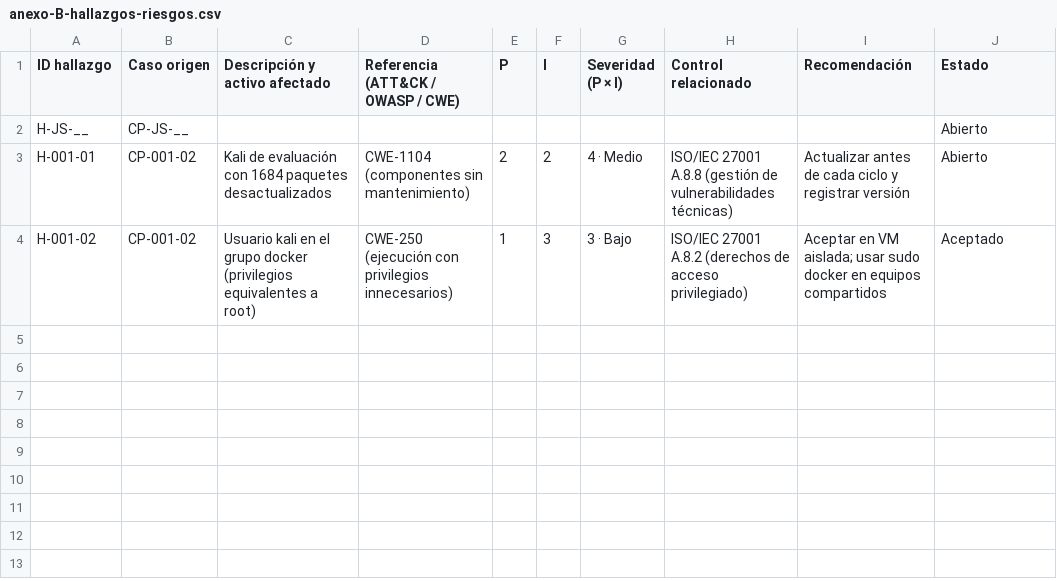
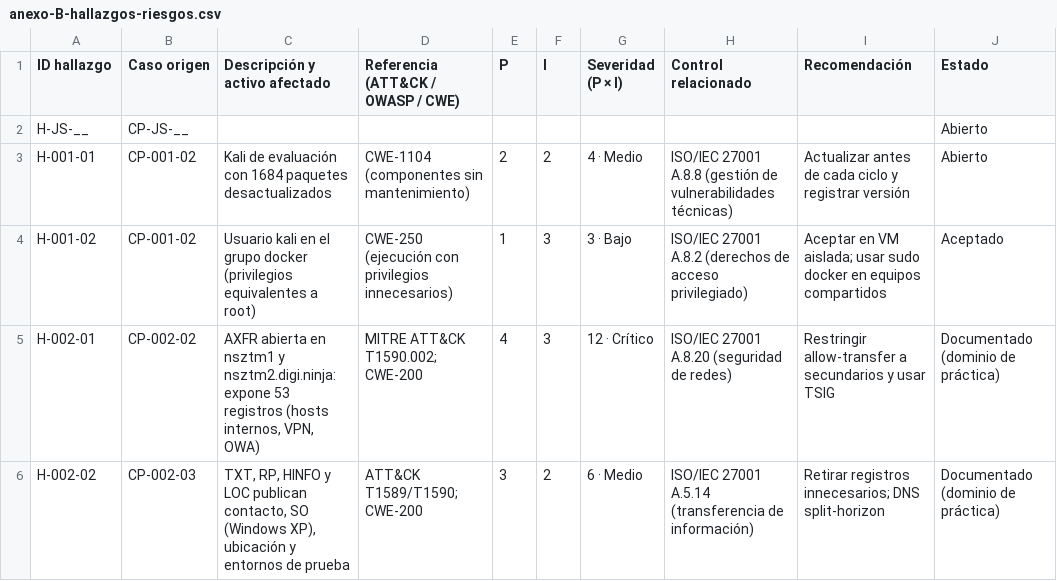
Before and after one commit to Joseph-Alvarezz/Fortis_Framework_Metodol-gico, a CSV file: framework/matrices/anexo-B-hallazgos-riesgos.csv, drawn as a sheet.

```diff
--- a/framework/matrices/anexo-B-hallazgos-riesgos.csv
+++ b/framework/matrices/anexo-B-hallazgos-riesgos.csv
@@ -4 +4,3 @@ H-001-01;CP-001-02;Kali de evaluación con 1684 paquetes desactualizados;CWE-110
 H-001-02;CP-001-02;Usuario kali en el grupo docker (privilegios equivalentes a root);CWE-250 (ejecución con privilegios innecesarios);1;3;3 · Bajo;ISO/IEC 27001 A.8.2 (derechos de acceso privilegiado);"Aceptar en VM aislada; usar sudo docker en equipos compartidos";Aceptado
+H-002-01;CP-002-02;AXFR abierta en nsztm1 y nsztm2.digi.ninja: expone 53 registros (hosts internos, VPN, OWA);"MITRE ATT&CK T1590.002; CWE-200";4;3;12 · Crítico;ISO/IEC 27001 A.8.20 (seguridad de redes);Restringir allow-transfer a secundarios y usar TSIG;Documentado (dominio de práctica)
+H-002-02;CP-002-03;TXT, RP, HINFO y LOC publican contacto, SO (Windows XP), ubicación y entornos de prueba;"ATT&CK T1589/T1590; CWE-200";3;2;6 · Medio;ISO/IEC 27001 A.5.14 (transferencia de información);"Retirar registros innecesarios; DNS split-horizon";Documentado (dominio de práctica)
```
Also changed, not shown: framework/matrices/anexo-A-casos-de-prueba.csv, framework/matrices/anexo-C-registro-evidencias.csv, 14 other files.
